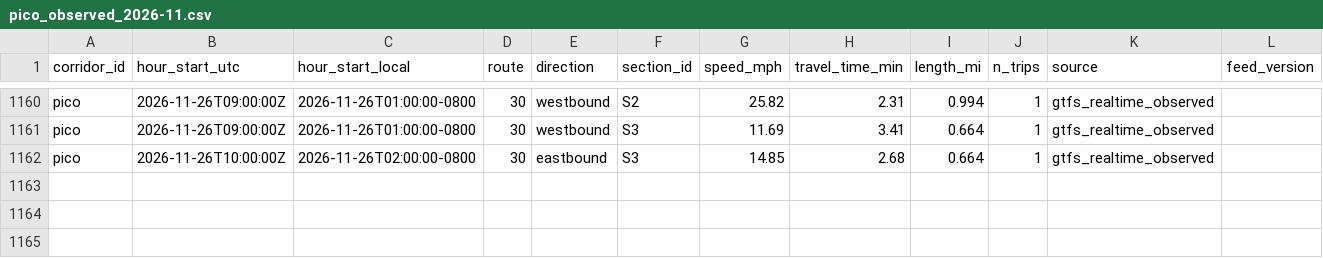
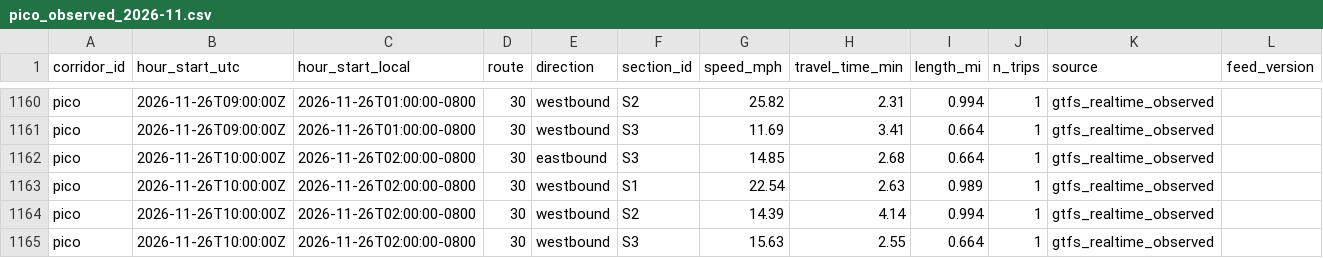
Before and after one commit to here/aviary, a CSV file: data/corridors/pico/observed/pico_observed_2026-11.csv, drawn as a sheet; only a part is shown, gaps mark what is left out; the diff names each change by its address in the sheet, - before the commit and + after, or states it on an @@ line.

```diff
--- a/data/corridors/pico/observed/pico_observed_2026-11.csv
+++ b/data/corridors/pico/observed/pico_observed_2026-11.csv
+row 1163: pico | 2026-11-26T10:00:00Z | 2026-11-26T02:00:00-0800 | 30 | westbound | S1 | 22.54 | 2.63 | 0.989 | 1 | gtfs_realtime_observed
+row 1164: pico | 2026-11-26T10:00:00Z | 2026-11-26T02:00:00-0800 | 30 | westbound | S2 | 14.39 | 4.14 | 0.994 | 1 | gtfs_realtime_observed
+row 1165: pico | 2026-11-26T10:00:00Z | 2026-11-26T02:00:00-0800 | 30 | westbound | S3 | 15.63 | 2.55 | 0.664 | 1 | gtfs_realtime_observed
```
Also changed, not shown: data/corridors/hollywood/observed/hollywood_observed_2026-11.csv, data/corridors/sunset/observed/sunset_focus_hourly_2026-11.csv, 12 other files.
